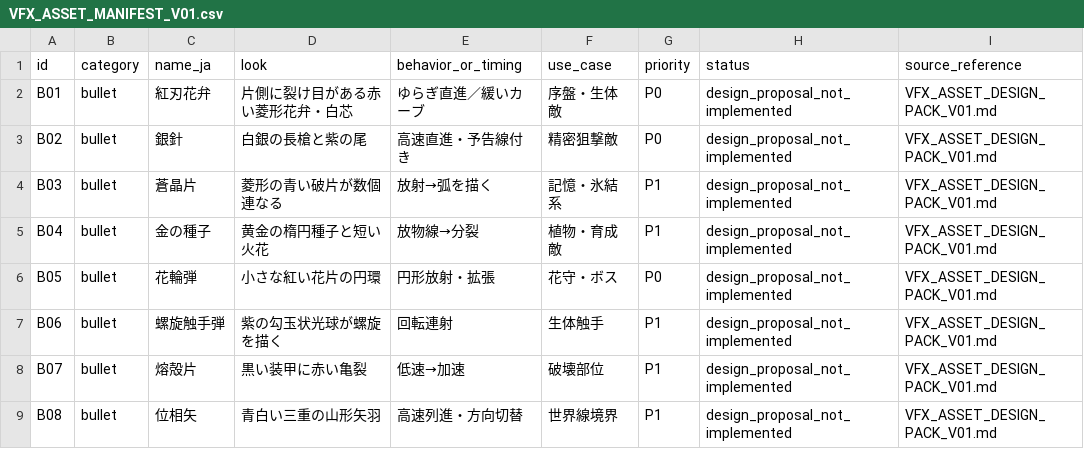
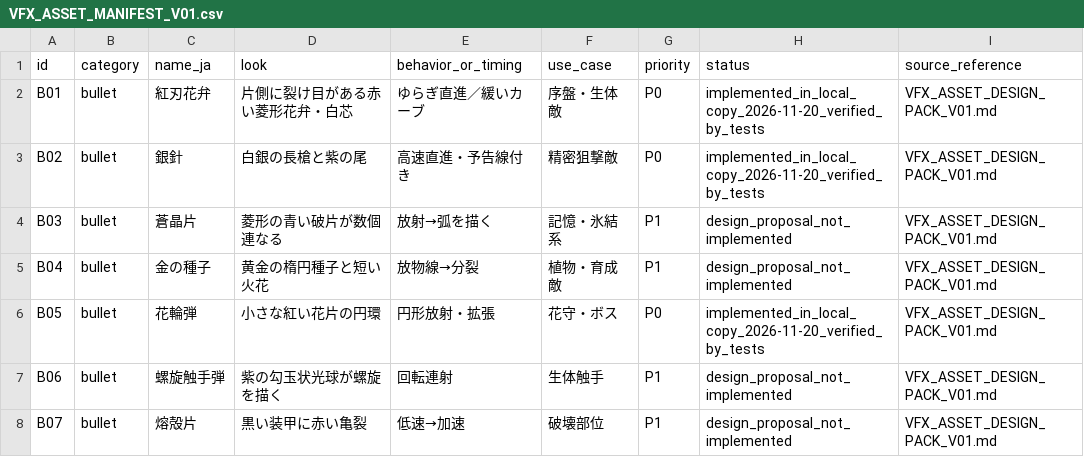
Before and after one commit to coshimagame/manjusyage, a CSV file: docs/manjushage/VFX_ASSET_MANIFEST_V01.csv, drawn as a sheet; only a part is shown; the shorter side is filled out with more unchanged rows; the diff covers the shown part only.

Commit message:
2026-11-20 かまはげた実装一式（全8面・VFX P0・キャラ別ステータス・キャラ選択・差替32スロット）
検証: 回帰テスト16 PASS（test_input_audioは実パッド必須のため未実行）、自動攻略で全8面クリア確認。詳細は HANDOFF.md / docs/CHANGELOG.md の2026-11-20追記を参照。

```diff
--- a/docs/manjushage/VFX_ASSET_MANIFEST_V01.csv
+++ b/docs/manjushage/VFX_ASSET_MANIFEST_V01.csv
@@ -1,7 +1,7 @@
 id,category,name_ja,look,behavior_or_timing,use_case,priority,status,source_reference
-"B01","bullet","紅刃花弁","片側に裂け目がある赤い菱形花弁・白芯","ゆらぎ直進／緩いカーブ","序盤・生体敵","P0","design_proposal_not_implemented","VFX_ASSET_DESIGN_PACK_V01.md"
-"B02","bullet","銀針","白銀の長槍と紫の尾","高速直進・予告線付き","精密狙撃敵","P0","design_proposal_not_implemented","VFX_ASSET_DESIGN_PACK_V01.md"
+"B01","bullet","紅刃花弁","片側に裂け目がある赤い菱形花弁・白芯","ゆらぎ直進／緩いカーブ","序盤・生体敵","P0","implemented_in_local_copy_2026-11-20_verified_by_tests","VFX_ASSET_DESIGN_PACK_V01.md"
+"B02","bullet","銀針","白銀の長槍と紫の尾","高速直進・予告線付き","精密狙撃敵","P0","implemented_in_local_copy_2026-11-20_verified_by_tests","VFX_ASSET_DESIGN_PACK_V01.md"
 "B03","bullet","蒼晶片","菱形の青い破片が数個連なる","放射→弧を描く","記憶・氷結系","P1","design_proposal_not_implemented","VFX_ASSET_DESIGN_PACK_V01.md"
 "B04","bullet","金の種子","黄金の楕円種子と短い火花","放物線→分裂","植物・育成敵","P1","design_proposal_not_implemented","VFX_ASSET_DESIGN_PACK_V01.md"
-"B05","bullet","花輪弾","小さな紅い花片の円環","円形放射・拡張","花守・ボス","P0","design_proposal_not_implemented","VFX_ASSET_DESIGN_PACK_V01.md"
+"B05","bullet","花輪弾","小さな紅い花片の円環","円形放射・拡張","花守・ボス","P0","implemented_in_local_copy_2026-11-20_verified_by_tests","VFX_ASSET_DESIGN_PACK_V01.md"
 "B06","bullet","螺旋触手弾","紫の勾玉状光球が螺旋を描く","回転連射","生体触手","P1","design_proposal_not_implemented","VFX_ASSET_DESIGN_PACK_V01.md"
```
Also changed, not shown: 9 edited cells elsewhere in this file, 41 other files.
